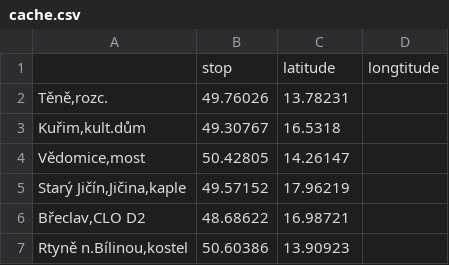
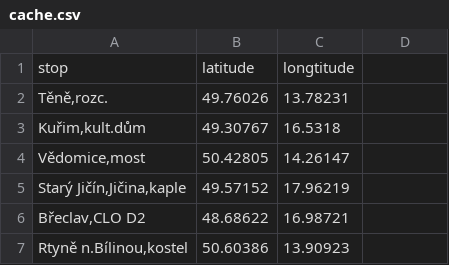
Before and after one commit to KoblizekXD/gtfs-processor, a CSV file: cache.csv, drawn as a sheet; only a part is shown.

Commit message:
Update cache.csv

```diff
--- a/cache.csv
+++ b/cache.csv
@@ -1,2 +1,2 @@
-|stop|latitude|longtitude
+stop|latitude|longtitude
 Těně,rozc.|49.76026|13.78231
```
